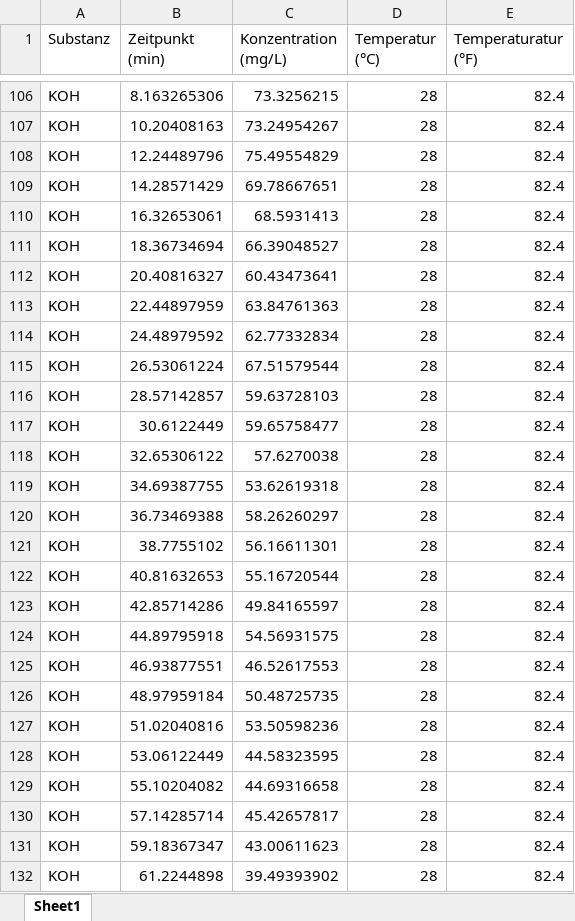
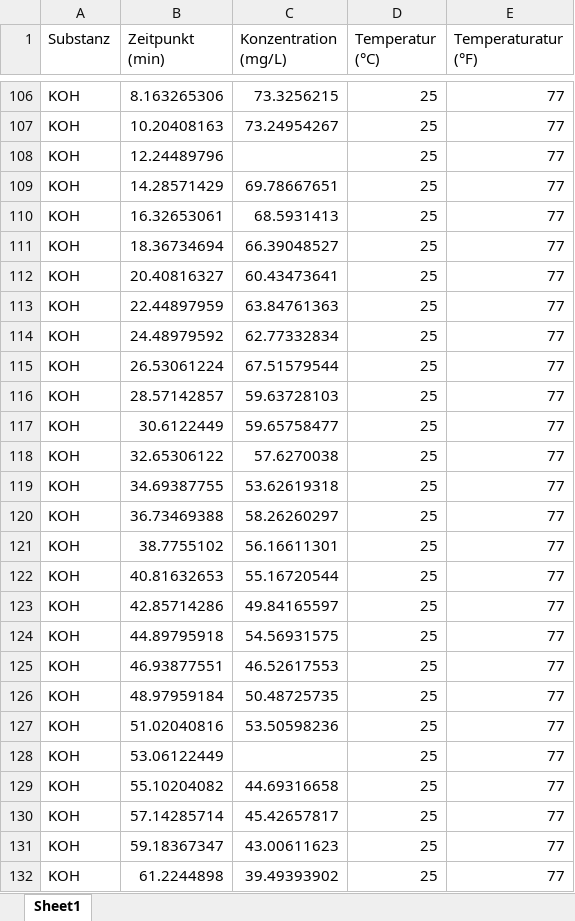
Before and after one commit to dressedfez/vhs-einfuehrung-julia, an Excel workbook: kurstag-05/Erweiterte_Messungen.xlsx, sheet Sheet1, drawn as a sheet; only a part is shown, gaps mark what is left out; values as stored, in another font and other column widths than the file's, no borders; removed rows and columns are numbered as before the commit, all else as after; the diff covers the shown part only; the diff names each change by its address in the sheet, - before the commit and + after, or states it on an @@ line.

```diff
--- a/kurstag-05/Erweiterte_Messungen.xlsx (sheet Sheet1)
+++ b/kurstag-05/Erweiterte_Messungen.xlsx (sheet Sheet1)
-D106:D107 (Temperatur (°C)): 28
+D106:D107 (Temperatur (°C)): 25
-E106:E107 (Temperaturatur (°F)): 82.4
+E106:E107 (Temperaturatur (°F)): 77
-row 108: KOH | 12.24489796 | 75.49554829 | 28 | 82.4
+row 108: KOH | 12.24489796 |  | 25 | 77
-D109:D127 (Temperatur (°C)): 28
+D109:D127 (Temperatur (°C)): 25
-E109:E127 (Temperaturatur (°F)): 82.4
+E109:E127 (Temperaturatur (°F)): 77
-row 128: KOH | 53.06122449 | 44.58323595 | 28 | 82.4
+row 128: KOH | 53.06122449 |  | 25 | 77
-D129:D132 (Temperatur (°C)): 28
+D129:D132 (Temperatur (°C)): 25
-E129:E132 (Temperaturatur (°F)): 82.4
+E129:E132 (Temperaturatur (°F)): 77
```
Also changed, not shown: 3 added rows, 3 removed rows and 143 edited cells elsewhere in this sheet, kurstag-05/Chemie_Messungen.xlsx, 3 other files.
